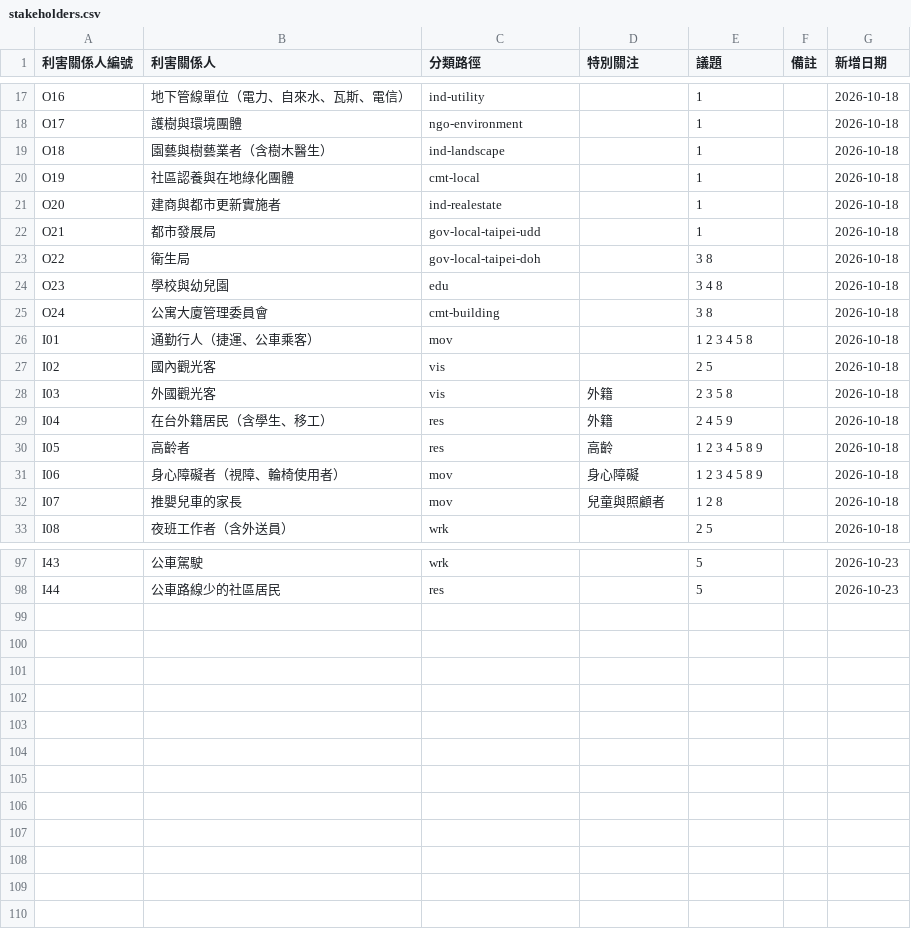
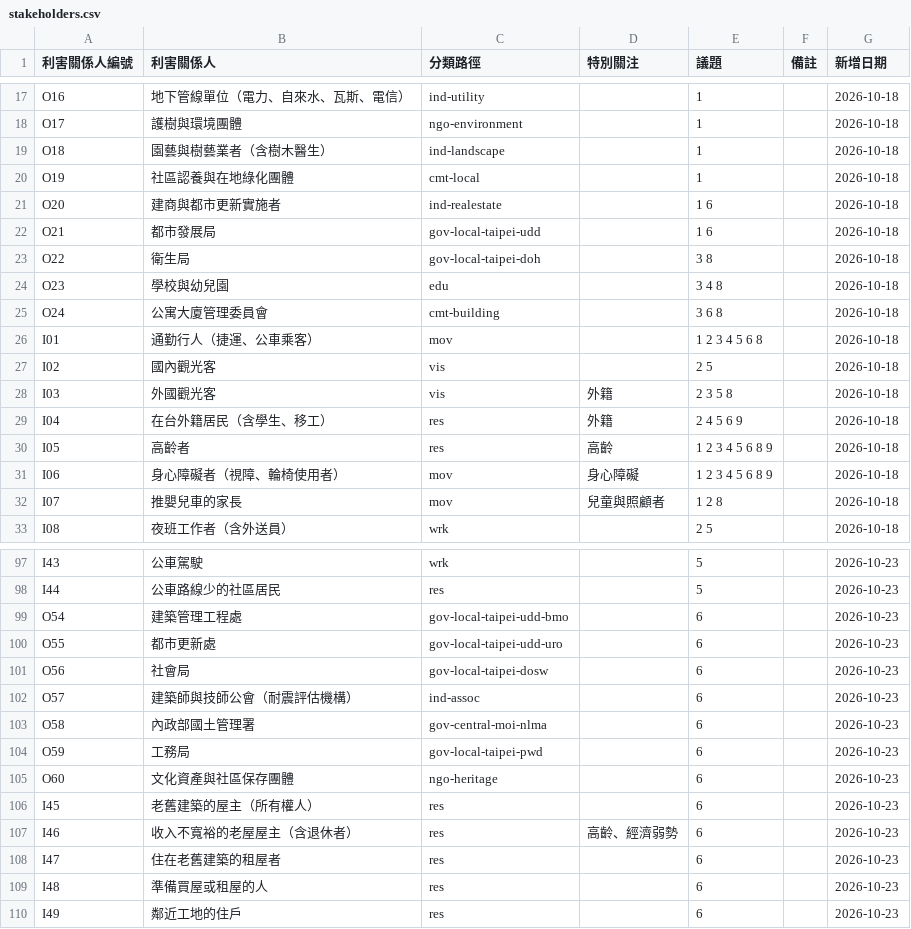
Before and after one commit to ETBlue/pumadebugthon, a CSV file: analysis/data/stakeholders.csv, drawn as a sheet; only a part is shown, gaps mark what is left out; the diff covers the shown part only.

```diff
--- a/analysis/data/stakeholders.csv
+++ b/analysis/data/stakeholders.csv
@@ -20,13 +20,13 @@ O18,園藝與樹藝業者（含樹木醫生）,ind-landscape,,1,,2026-10-18
 O19,社區認養與在地綠化團體,cmt-local,,1,,2026-10-18
-O20,建商與都市更新實施者,ind-realestate,,1,,2026-10-18
-O21,都市發展局,gov-local-taipei-udd,,1,,2026-10-18
+O20,建商與都市更新實施者,ind-realestate,,1 6,,2026-10-18
+O21,都市發展局,gov-local-taipei-udd,,1 6,,2026-10-18
 O22,衛生局,gov-local-taipei-doh,,3 8,,2026-10-18
 O23,學校與幼兒園,edu,,3 4 8,,2026-10-18
-O24,公寓大廈管理委員會,cmt-building,,3 8,,2026-10-18
-I01,通勤行人（捷運、公車乘客）,mov,,1 2 3 4 5 8,,2026-10-18
+O24,公寓大廈管理委員會,cmt-building,,3 6 8,,2026-10-18
+I01,通勤行人（捷運、公車乘客）,mov,,1 2 3 4 5 6 8,,2026-10-18
 I02,國內觀光客,vis,,2 5,,2026-10-18
 I03,外國觀光客,vis,外籍,2 3 5 8,,2026-10-18
-I04,在台外籍居民（含學生、移工）,res,外籍,2 4 5 9,,2026-10-18
-I05,高齡者,res,高齡,1 2 3 4 5 8 9,,2026-10-18
-I06,身心障礙者（視障、輪椅使用者）,mov,身心障礙,1 2 3 4 5 8 9,,2026-10-18
+I04,在台外籍居民（含學生、移工）,res,外籍,2 4 5 6 9,,2026-10-18
+I05,高齡者,res,高齡,1 2 3 4 5 6 8 9,,2026-10-18
+I06,身心障礙者（視障、輪椅使用者）,mov,身心障礙,1 2 3 4 5 6 8 9,,2026-10-18
 I07,推嬰兒車的家長,mov,兒童與照顧者,1 2 8,,2026-10-18
@@ -98 +98,13 @@ I43,公車駕駛,wrk,,5,,2026-10-23
 I44,公車路線少的社區居民,res,,5,,2026-10-23
+O54,建築管理工程處,gov-local-taipei-udd-bmo,,6,,2026-10-23
+O55,都市更新處,gov-local-taipei-udd-uro,,6,,2026-10-23
+O56,社會局,gov-local-taipei-dosw,,6,,2026-10-23
+O57,建築師與技師公會（耐震評估機構）,ind-assoc,,6,,2026-10-23
+O58,內政部國土管理署,gov-central-moi-nlma,,6,,2026-10-23
+O59,工務局,gov-local-taipei-pwd,,6,,2026-10-23
+O60,文化資產與社區保存團體,ngo-heritage,,6,,2026-10-23
+I45,老舊建築的屋主（所有權人）,res,,6,,2026-10-23
+I46,收入不寬裕的老屋屋主（含退休者）,res,高齡、經濟弱勢,6,,2026-10-23
+I47,住在老舊建築的租屋者,res,,6,,2026-10-23
+I48,準備買屋或租屋的人,res,,6,,2026-10-23
+I49,鄰近工地的住戶,res,,6,,2026-10-23
```
Also changed, not shown: 6 edited cells elsewhere in this file, analysis/data/issues.csv, analysis/data/open-data.csv, 11 other files.
